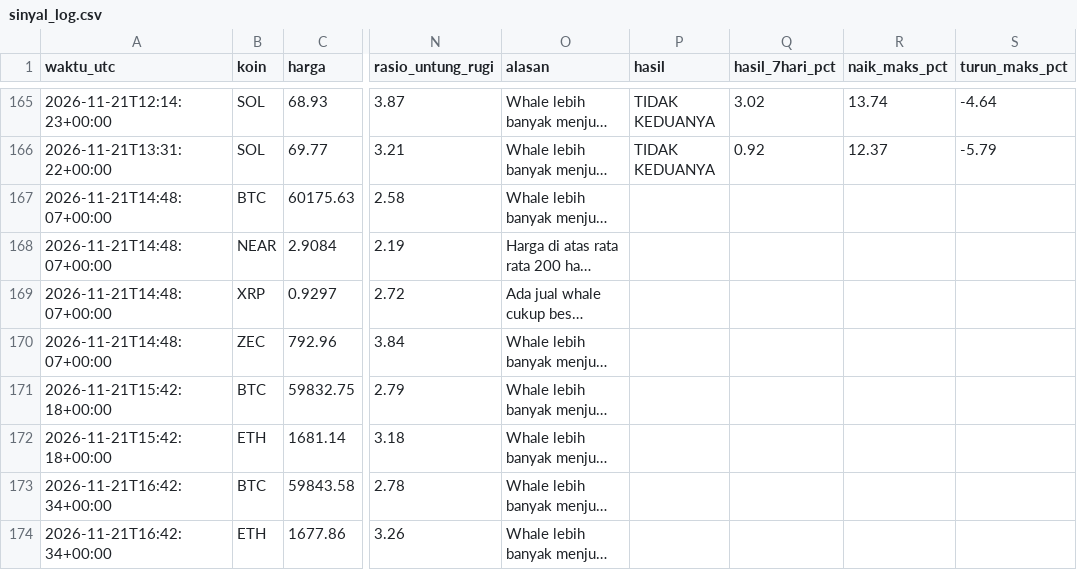
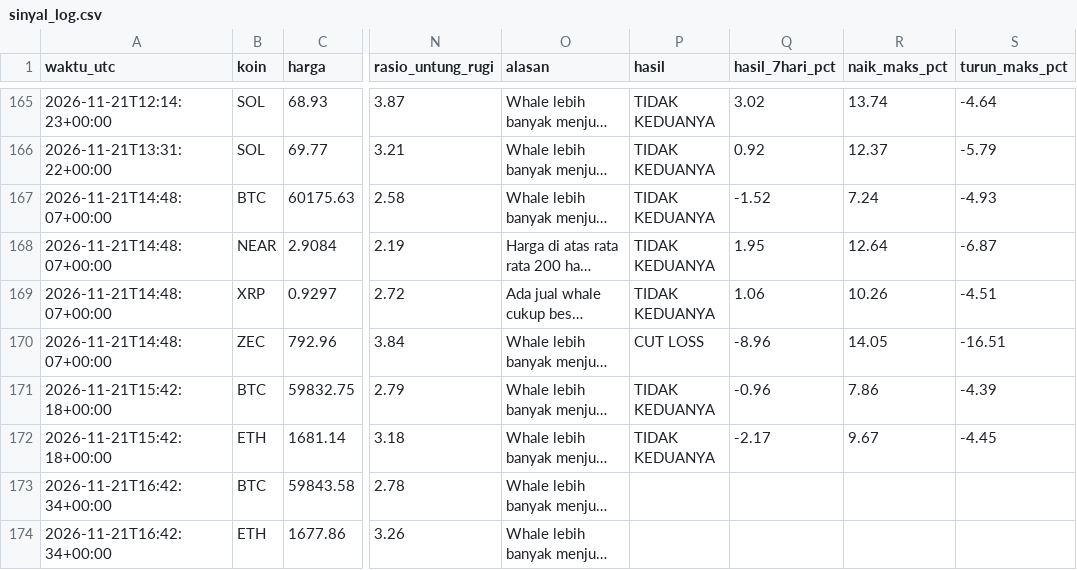
Before and after one commit to Ilhamikir/whale-tracker-v2, a CSV file: sinyal_log.csv, drawn as a sheet; only a part is shown, gaps mark what is left out; long unchanged cells end in …; the diff names each change by its address in the sheet, - before the commit and + after, or states it on an @@ line.

Commit message:
Pembaruan whale tracker

```diff
--- a/sinyal_log.csv
+++ b/sinyal_log.csv
-P167:P169 (hasil): (empty)
+P167:P169 (hasil): TIDAK KEDUANYA
-Q167 (hasil_7hari_pct): (empty)
+Q167 (hasil_7hari_pct): -1.52
-R167 (naik_maks_pct): (empty)
+R167 (naik_maks_pct): 7.24
-S167 (turun_maks_pct): (empty)
+S167 (turun_maks_pct): -4.93
-Q168 (hasil_7hari_pct): (empty)
+Q168 (hasil_7hari_pct): 1.95
-R168 (naik_maks_pct): (empty)
+R168 (naik_maks_pct): 12.64
-S168 (turun_maks_pct): (empty)
+S168 (turun_maks_pct): -6.87
-Q169 (hasil_7hari_pct): (empty)
+Q169 (hasil_7hari_pct): 1.06
-R169 (naik_maks_pct): (empty)
+R169 (naik_maks_pct): 10.26
-S169 (turun_maks_pct): (empty)
+S169 (turun_maks_pct): -4.51
-P170 (hasil): (empty)
+P170 (hasil): CUT LOSS
-Q170 (hasil_7hari_pct): (empty)
+Q170 (hasil_7hari_pct): -8.96
-R170 (naik_maks_pct): (empty)
+R170 (naik_maks_pct): 14.05
-S170 (turun_maks_pct): (empty)
+S170 (turun_maks_pct): -16.51
-P171:P172 (hasil): (empty)
+P171:P172 (hasil): TIDAK KEDUANYA
-Q171 (hasil_7hari_pct): (empty)
+Q171 (hasil_7hari_pct): -0.96
-R171 (naik_maks_pct): (empty)
+R171 (naik_maks_pct): 7.86
-S171 (turun_maks_pct): (empty)
+S171 (turun_maks_pct): -4.39
-Q172 (hasil_7hari_pct): (empty)
+Q172 (hasil_7hari_pct): -2.17
-R172 (naik_maks_pct): (empty)
+R172 (naik_maks_pct): 9.67
-S172 (turun_maks_pct): (empty)
+S172 (turun_maks_pct): -4.45
```
Also changed, not shown: 1 other file.
